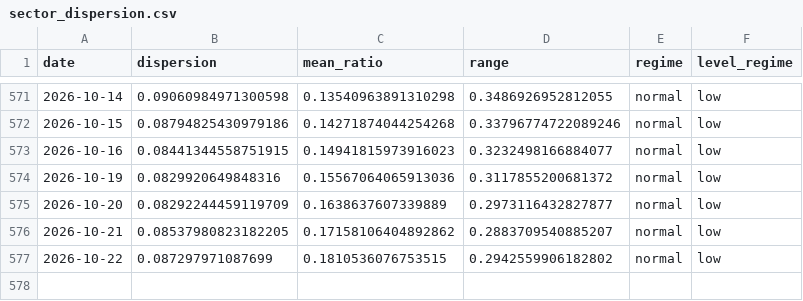
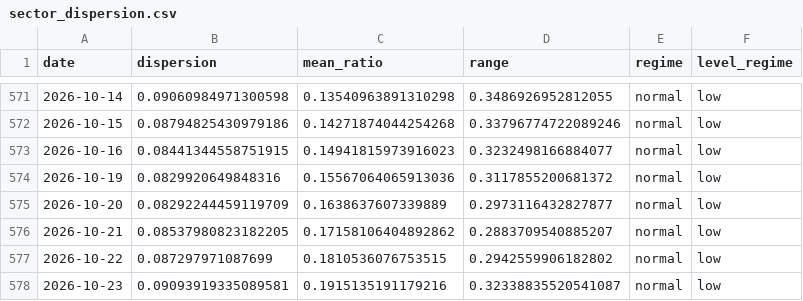
Before and after one commit to tradermonty/uptrend-dashboard, a CSV file: data/sector_dispersion.csv, drawn as a sheet; only a part is shown, gaps mark what is left out; the diff names each change by its address in the sheet, - before the commit and + after, or states it on an @@ line.

```diff
--- a/data/sector_dispersion.csv
+++ b/data/sector_dispersion.csv
+row 578: 2026-10-23 | 0.09093919335089581 | 0.1915135191179216 | 0.32338835520541087 | normal | low
```
Also changed, not shown: data/industry_summary.csv, data/sector_summary.csv, 2 other files.
